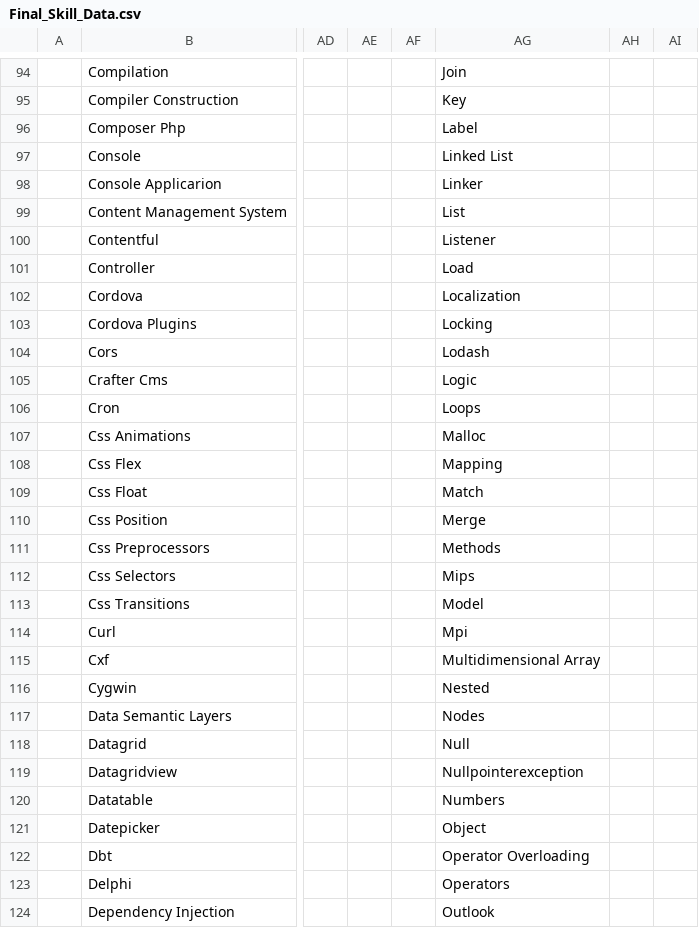
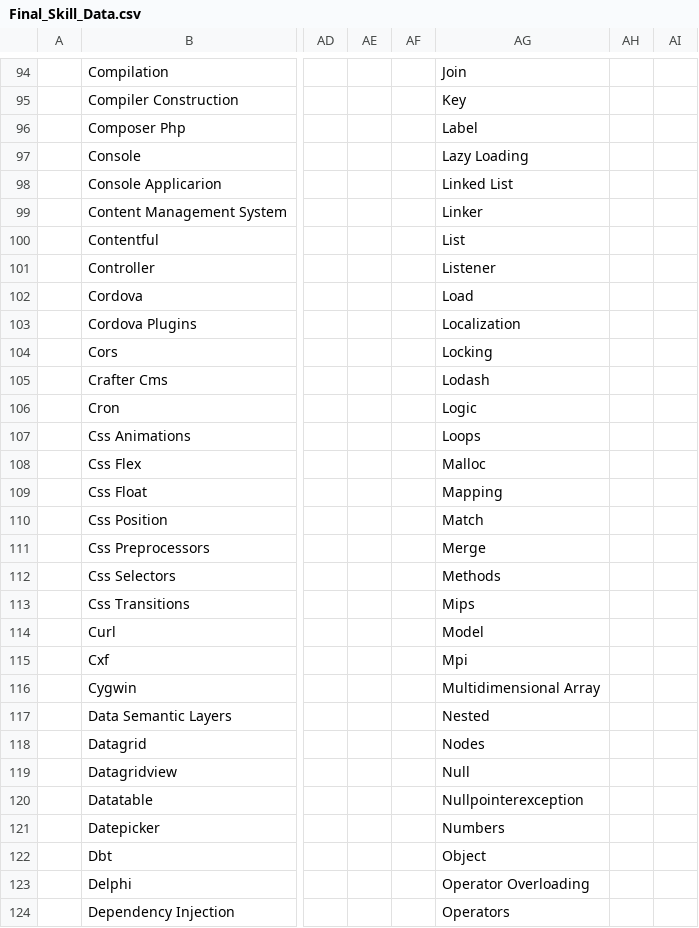
Before and after one commit to ldtalent/rk-scraping-skills, a CSV file: Final_Skill_Data.csv, drawn as a sheet; only a part is shown, gaps mark what is left out; the diff covers the shown part only; the diff names each change by its address in the sheet, - before the commit and + after, or states it on an @@ line.

Commit message:
skills

```diff
--- a/Final_Skill_Data.csv
+++ b/Final_Skill_Data.csv
-AG97: Linked List
+AG97: Lazy Loading
-AG98: Linker
+AG98: Linked List
-AG99: List
+AG99: Linker
-AG100: Listener
+AG100: List
-AG101: Load
+AG101: Listener
-AG102: Localization
+AG102: Load
-AG103: Locking
+AG103: Localization
-AG104: Lodash
+AG104: Locking
-AG105: Logic
+AG105: Lodash
-AG106: Loops
+AG106: Logic
-AG107: Malloc
+AG107: Loops
-AG108: Mapping
+AG108: Malloc
-AG109: Match
+AG109: Mapping
-AG110: Merge
+AG110: Match
-AG111: Methods
+AG111: Merge
-AG112: Mips
+AG112: Methods
-AG113: Model
+AG113: Mips
-AG114: Mpi
+AG114: Model
-AG115: Multidimensional Array
+AG115: Mpi
-AG116: Nested
+AG116: Multidimensional Array
-AG117: Nodes
+AG117: Nested
-AG118: Null
+AG118: Nodes
-AG119: Nullpointerexception
+AG119: Null
-AG120: Numbers
+AG120: Nullpointerexception
-AG121: Object
+AG121: Numbers
-AG122: Operator Overloading
+AG122: Object
-AG123: Operators
+AG123: Operator Overloading
-AG124: Outlook
+AG124: Operators
```
Also changed, not shown: 142 edited cells elsewhere in this file.
